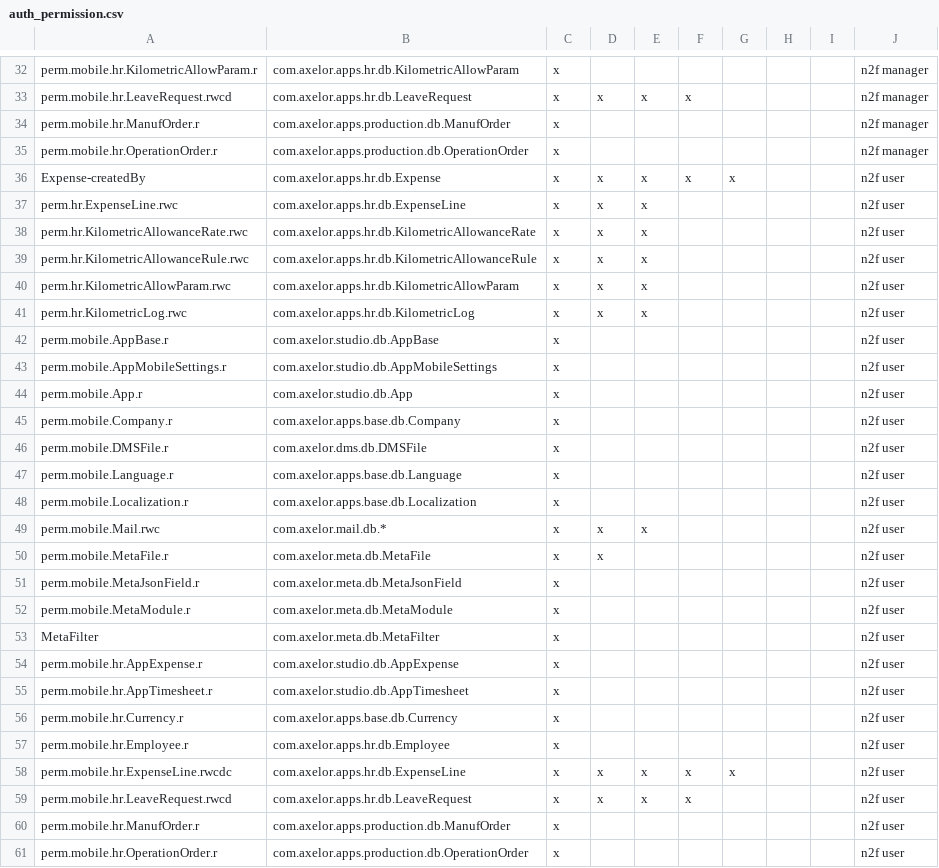
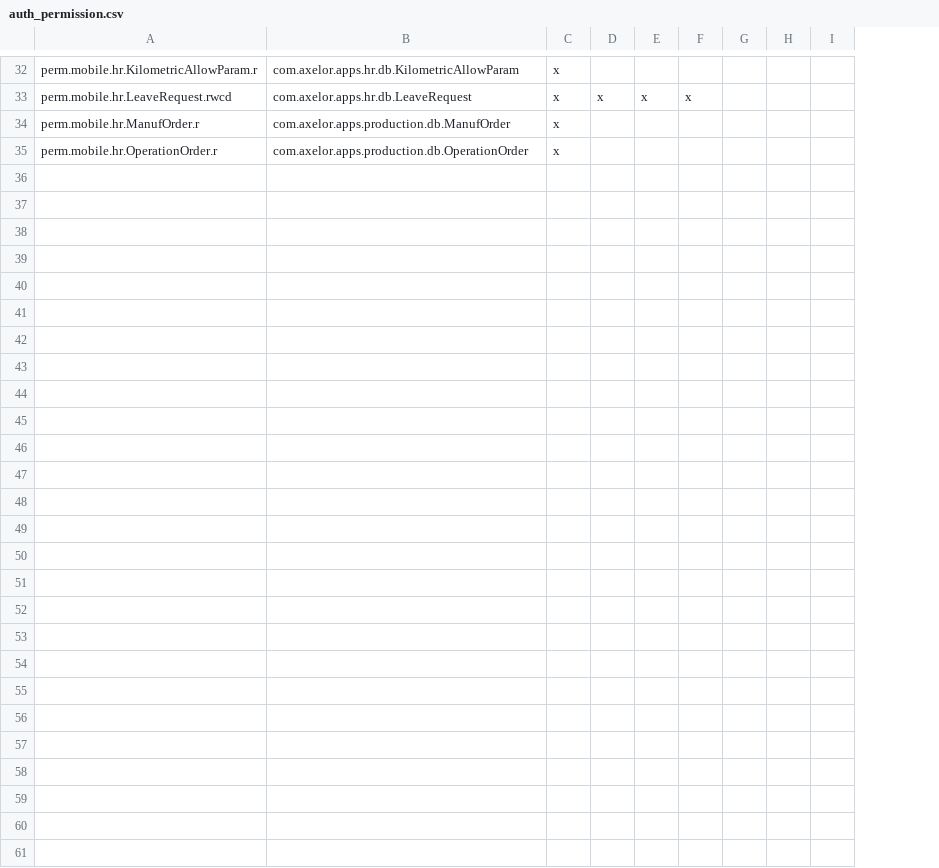
Before and after one commit to softstream2027/n2f-custo, a CSV file: src/main/resources/data-init/input/auth_permission.csv, drawn as a sheet; only a part is shown, gaps mark what is left out; the diff names each change by its address in the sheet, - before the commit and + after, or states it on an @@ line.

Commit message:
add custo module n2f

```diff
--- a/src/main/resources/data-init/input/auth_permission.csv
+++ b/src/main/resources/data-init/input/auth_permission.csv
-column J, rows 32-35: all n2f manager
-row 36: Expense-createdBy | com.axelor.apps.hr.db.Expense | x | x | x | x | x |  |  | n2f user
-row 37: perm.hr.ExpenseLine.rwc | com.axelor.apps.hr.db.ExpenseLine | x | x | x |  |  |  |  | n2f user
-row 38: perm.hr.KilometricAllowanceRate.rwc | com.axelor.apps.hr.db.KilometricAllowanceRate | x | x | x |  |  |  |  | n2f user
-row 39: perm.hr.KilometricAllowanceRule.rwc | com.axelor.apps.hr.db.KilometricAllowanceRule | x | x | x |  |  |  |  | n2f user
-row 40: perm.hr.KilometricAllowParam.rwc | com.axelor.apps.hr.db.KilometricAllowParam | x | x | x |  |  |  |  | n2f user
-row 41: perm.hr.KilometricLog.rwc | com.axelor.apps.hr.db.KilometricLog | x | x | x |  |  |  |  | n2f user
-row 42: perm.mobile.AppBase.r | com.axelor.studio.db.AppBase | x |  |  |  |  |  |  | n2f user
-row 43: perm.mobile.AppMobileSettings.r | com.axelor.studio.db.AppMobileSettings | x |  |  |  |  |  |  | n2f user
-row 44: perm.mobile.App.r | com.axelor.studio.db.App | x |  |  |  |  |  |  | n2f user
-row 45: perm.mobile.Company.r | com.axelor.apps.base.db.Company | x |  |  |  |  |  |  | n2f user
-row 46: perm.mobile.DMSFile.r | com.axelor.dms.db.DMSFile | x |  |  |  |  |  |  | n2f user
-row 47: perm.mobile.Language.r | com.axelor.apps.base.db.Language | x |  |  |  |  |  |  | n2f user
-row 48: perm.mobile.Localization.r | com.axelor.apps.base.db.Localization | x |  |  |  |  |  |  | n2f user
-row 49: perm.mobile.Mail.rwc | com.axelor.mail.db.* | x | x | x |  |  |  |  | n2f user
-row 50: perm.mobile.MetaFile.r | com.axelor.meta.db.MetaFile | x | x |  |  |  |  |  | n2f user
-row 51: perm.mobile.MetaJsonField.r | com.axelor.meta.db.MetaJsonField | x |  |  |  |  |  |  | n2f user
-row 52: perm.mobile.MetaModule.r | com.axelor.meta.db.MetaModule | x |  |  |  |  |  |  | n2f user
-row 53: MetaFilter | com.axelor.meta.db.MetaFilter | x |  |  |  |  |  |  | n2f user
-row 54: perm.mobile.hr.AppExpense.r | com.axelor.studio.db.AppExpense | x |  |  |  |  |  |  | n2f user
-row 55: perm.mobile.hr.AppTimesheet.r | com.axelor.studio.db.AppTimesheet | x |  |  |  |  |  |  | n2f user
-row 56: perm.mobile.hr.Currency.r | com.axelor.apps.base.db.Currency | x |  |  |  |  |  |  | n2f user
-row 57: perm.mobile.hr.Employee.r | com.axelor.apps.hr.db.Employee | x |  |  |  |  |  |  | n2f user
-row 58: perm.mobile.hr.ExpenseLine.rwcdc | com.axelor.apps.hr.db.ExpenseLine | x | x | x | x | x |  |  | n2f user
-row 59: perm.mobile.hr.LeaveRequest.rwcd | com.axelor.apps.hr.db.LeaveRequest | x | x | x | x |  |  |  | n2f user
-row 60: perm.mobile.hr.ManufOrder.r | com.axelor.apps.production.db.ManufOrder | x |  |  |  |  |  |  | n2f user
-row 61: perm.mobile.hr.OperationOrder.r | com.axelor.apps.production.db.OperationOrder | x |  |  |  |  |  |  | n2f user
```
Also changed, not shown: src/main/resources/data-init/input/auth_group.csv, src/main/resources/data-init/input/meta_metaMenu.csv, 2 other files.
